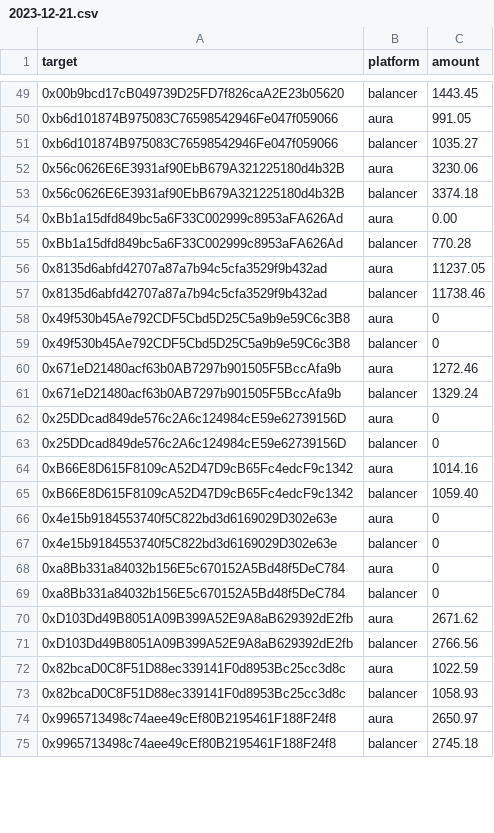
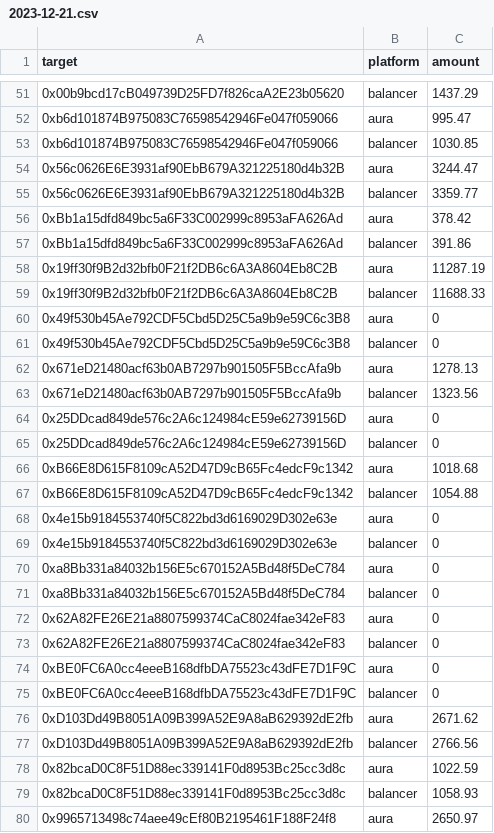
Before and after one commit to BalancerMaxis/protocol_fee_allocator, a CSV file: fee_allocator/allocations/output_for_msig/2023-12-21.csv, drawn as a sheet; only a part is shown, gaps mark what is left out; the shorter side is filled out with more unchanged rows; removed rows and columns are numbered as before the commit, all else as after; the diff covers the shown part only; the diff names each change by its address in the sheet, - before the commit and + after, or states it on an @@ line.

Commit message:
feat: trying to increase aura bribes

```diff
--- a/fee_allocator/allocations/output_for_msig/2023-12-21.csv
+++ b/fee_allocator/allocations/output_for_msig/2023-12-21.csv
-C51 (amount): 1443.45
+C51 (amount): 1437.29
-C52 (amount): 991.05
+C52 (amount): 995.47
-C53 (amount): 1035.27
+C53 (amount): 1030.85
-C54 (amount): 3230.06
+C54 (amount): 3244.47
-C55 (amount): 3374.18
+C55 (amount): 3359.77
-C56 (amount): 0.00
+C56 (amount): 378.42
-C57 (amount): 770.28
+C57 (amount): 391.86
-row 56: 0x8135d6abfd42707a87a7b94c5cfa3529f9b432ad | aura | 11237.05
-row 57: 0x8135d6abfd42707a87a7b94c5cfa3529f9b432ad | balancer | 11738.46
+row 58: 0x19ff30f9B2d32bfb0F21f2DB6c6A3A8604Eb8C2B | aura | 11287.19
+row 59: 0x19ff30f9B2d32bfb0F21f2DB6c6A3A8604Eb8C2B | balancer | 11688.33
-C62 (amount): 1272.46
+C62 (amount): 1278.13
-C63 (amount): 1329.24
+C63 (amount): 1323.56
-C66 (amount): 1014.16
+C66 (amount): 1018.68
-C67 (amount): 1059.40
+C67 (amount): 1054.88
+row 72: 0x62A82FE26E21a8807599374CaC8024fae342eF83 | aura | 0
+row 73: 0x62A82FE26E21a8807599374CaC8024fae342eF83 | balancer | 0
+row 74: 0xBE0FC6A0cc4eeeB168dfbDA75523c43dFE7D1F9C | aura | 0
+row 75: 0xBE0FC6A0cc4eeeB168dfbDA75523c43dFE7D1F9C | balancer | 0
```
Also changed, not shown: 4 added rows, 2 removed rows and 36 edited cells elsewhere in this file, 6 other files.
